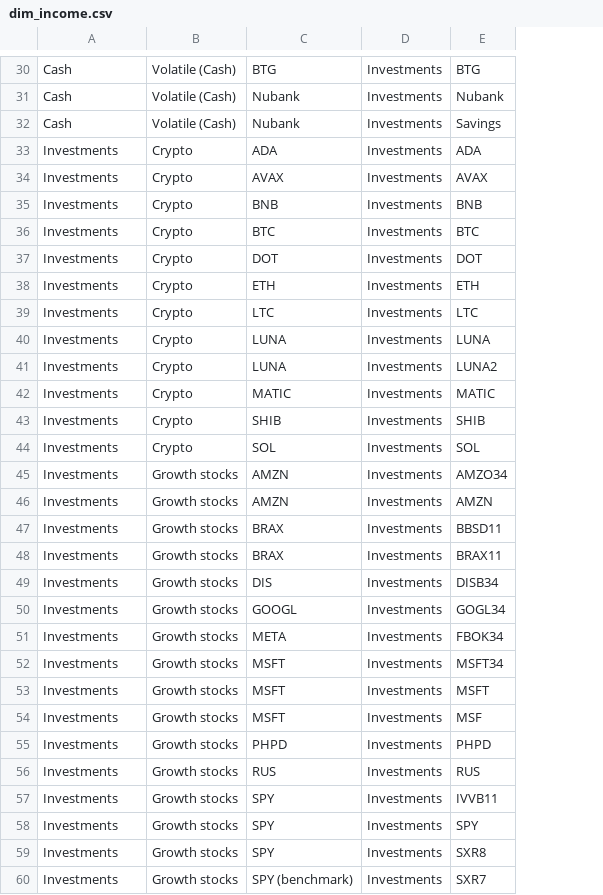
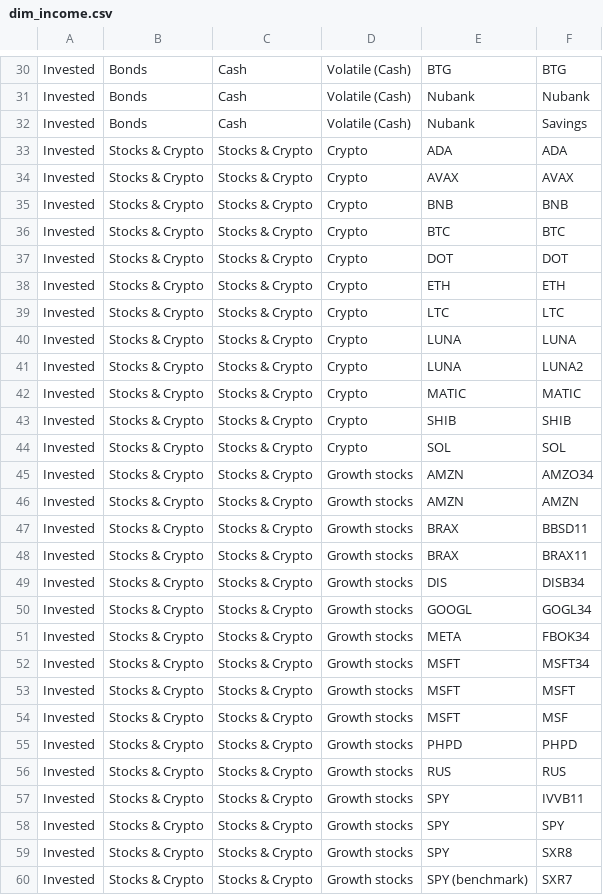
Before and after one commit to PedroDoniniLinan/FDW, a CSV file: fdw_dbt/seeds/transactions/dim_income.csv, drawn as a sheet; only a part is shown, gaps mark what is left out; removed rows and columns are numbered as before the commit, all else as after; the diff covers the shown part only; the diff names each change by its address in the sheet, - before the commit and + after, or states it on an @@ line.

```diff
--- a/fdw_dbt/seeds/transactions/dim_income.csv
+++ b/fdw_dbt/seeds/transactions/dim_income.csv
+column A, rows 30-60: all Invested
+column B, rows 30-60: Bonds | Bonds | Bonds | Stocks & Crypto | Stocks & Crypto | Stocks & Crypto | Stocks & Crypto | Stocks & Crypto | Stocks & Crypto | Stocks & Crypto | Stocks & Crypto | Stocks & Crypto | Stocks & Crypto | Stocks & Crypto | Stocks & Crypto | Stocks & Crypto | Stocks & Crypto | Stocks & Crypto | Stocks & Crypto | Stocks & Crypto | Stocks & Crypto | Stocks & Crypto | Stocks & Crypto | Stocks & Crypto | Stocks & Crypto | Stocks & Crypto | Stocks & Crypto | Stocks & Crypto | Stocks & Crypto | Stocks & Crypto | Stocks & Crypto
-column D, rows 30-60: all Investments
-C33:C60: Investments
+C33:C60: Stocks & Crypto
```
Also changed, not shown: 1 added row, 1 removed row and 44 edited cells elsewhere in this file, fdw_dbt/seeds/transactions/dim_expenses.csv, 19 other files.
